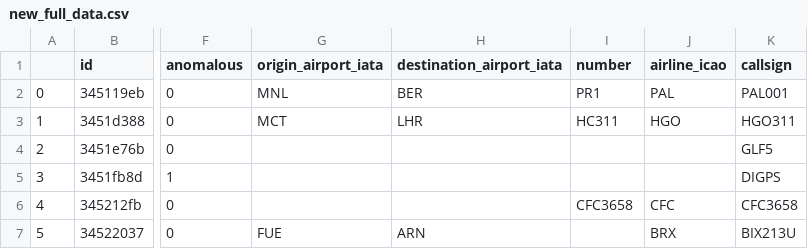
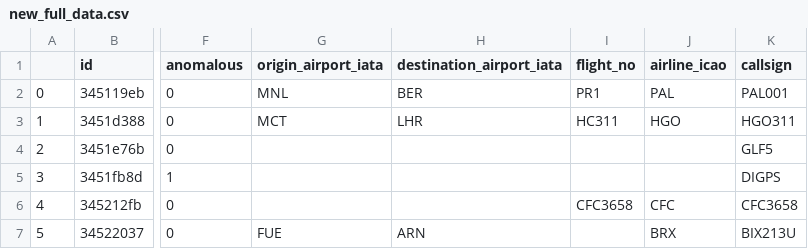
Before and after one commit to AugustasLand/plane-proj, a CSV file: data/f24/new_full_data.csv, drawn as a sheet; only a part is shown, gaps mark what is left out; the diff names each change by its address in the sheet, - before the commit and + after, or states it on an @@ line.

```diff
--- a/data/f24/new_full_data.csv
+++ b/data/f24/new_full_data.csv
-I1: number
+I1: flight_no
```
Also changed, not shown: 4 other files.
